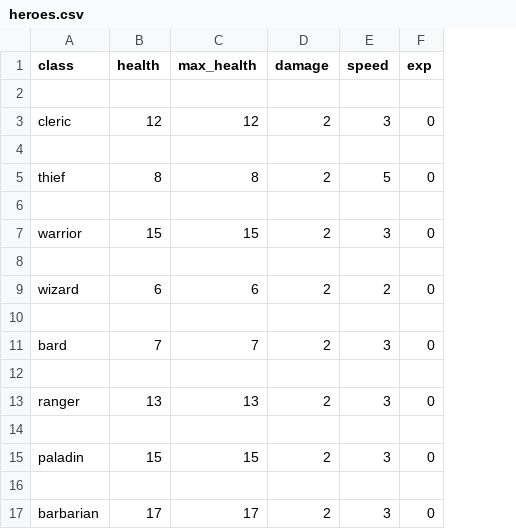
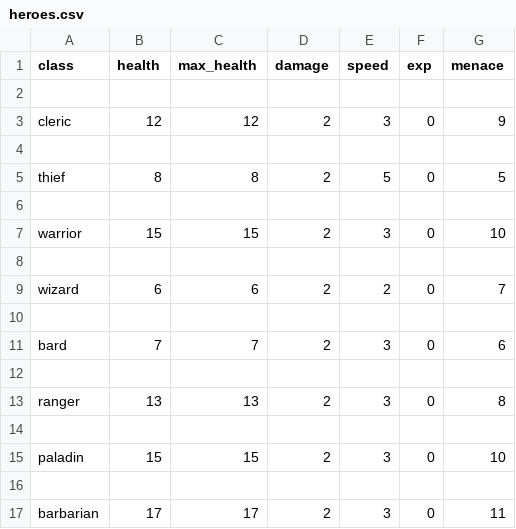
Before and after one commit to Junkkah/Auto_battler, a CSV file: ab_data/heroes.csv, drawn as a sheet; the diff names each change by its address in the sheet, - before the commit and + after, or states it on an @@ line.

```diff
--- a/ab_data/heroes.csv
+++ b/ab_data/heroes.csv
+column G (menace), rows 3-17: 9 |  | 5 |  | 10 |  | 7 |  | 6 |  | 8 |  | 10 |  | 11
```
Also changed, not shown: 3 other files.
